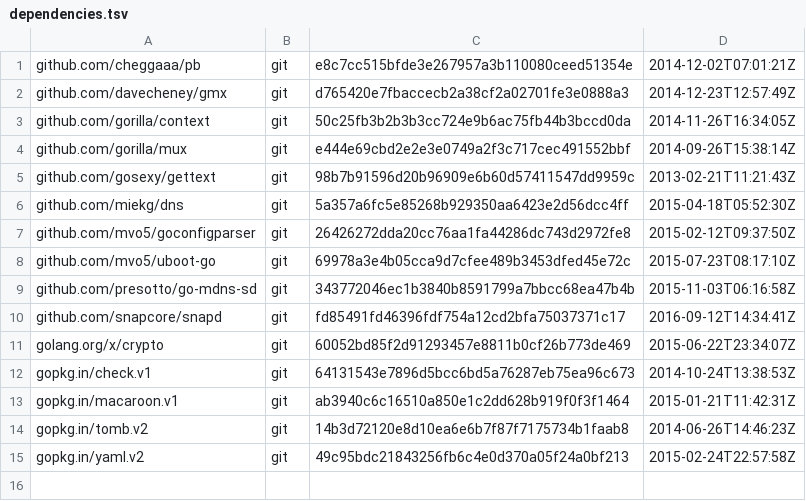
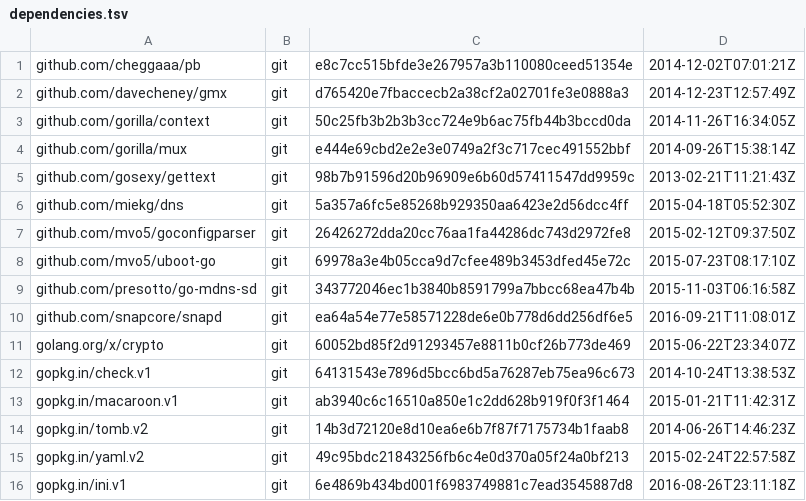
Before and after one commit to canonical/snapweb, a TSV file: dependencies.tsv, drawn as a sheet.

```diff
--- a/dependencies.tsv
+++ b/dependencies.tsv
@@ -9,3 +9,3 @@ github.com/mvo5/uboot-go	git	69978a3e4b05cca9d7cfee489b3453dfed45e72c	2015-07-23
 github.com/presotto/go-mdns-sd	git	343772046ec1b3840b8591799a7bbcc68ea47b4b	2015-11-03T06:16:58Z
-github.com/snapcore/snapd	git	fd85491fd46396fdf754a12cd2bfa75037371c17	2016-09-12T14:34:41Z
+github.com/snapcore/snapd	git	ea64a54e77e58571228de6e0b778d6dd256df6e5	2016-09-21T11:08:01Z
 golang.org/x/crypto	git	60052bd85f2d91293457e8811b0cf26b773de469	2015-06-22T23:34:07Z
@@ -15 +15,2 @@ gopkg.in/tomb.v2	git	14b3d72120e8d10ea6e6b7f87f7175734b1faab8	2014-06-26T14:46:2
 gopkg.in/yaml.v2	git	49c95bdc21843256fb6c4e0d370a05f24a0bf213	2015-02-24T22:57:58Z
+gopkg.in/ini.v1	git	6e4869b434bd001f6983749881c7ead3545887d8	2016-08-26T23:11:18Z
```
Also changed, not shown: 34 other files.
